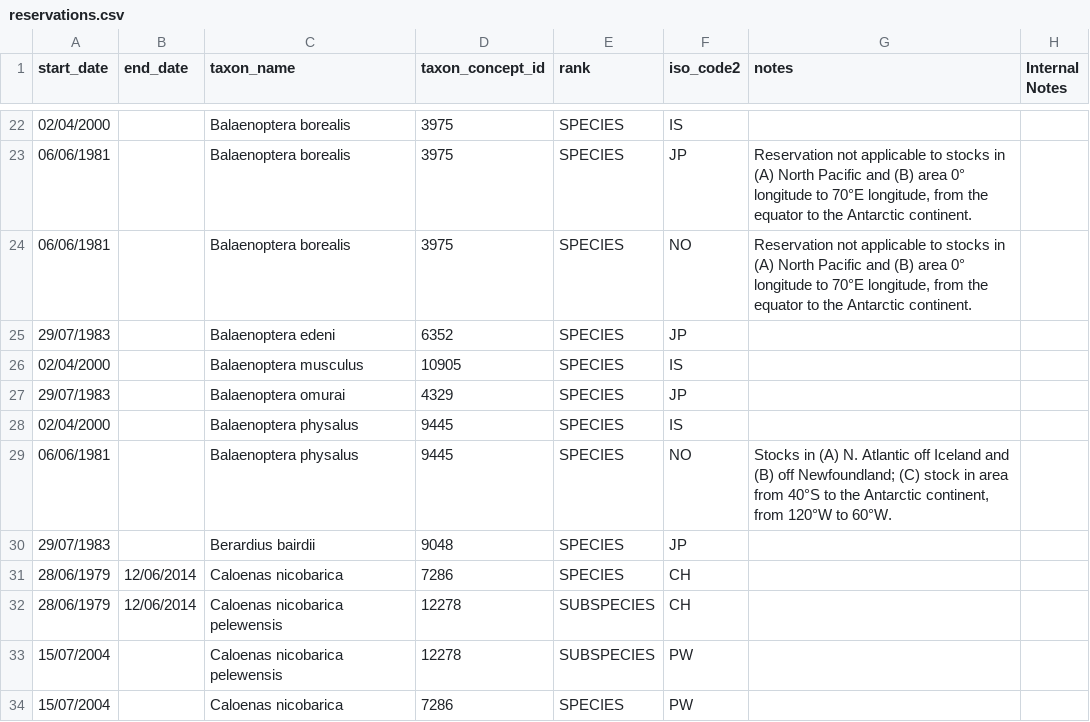
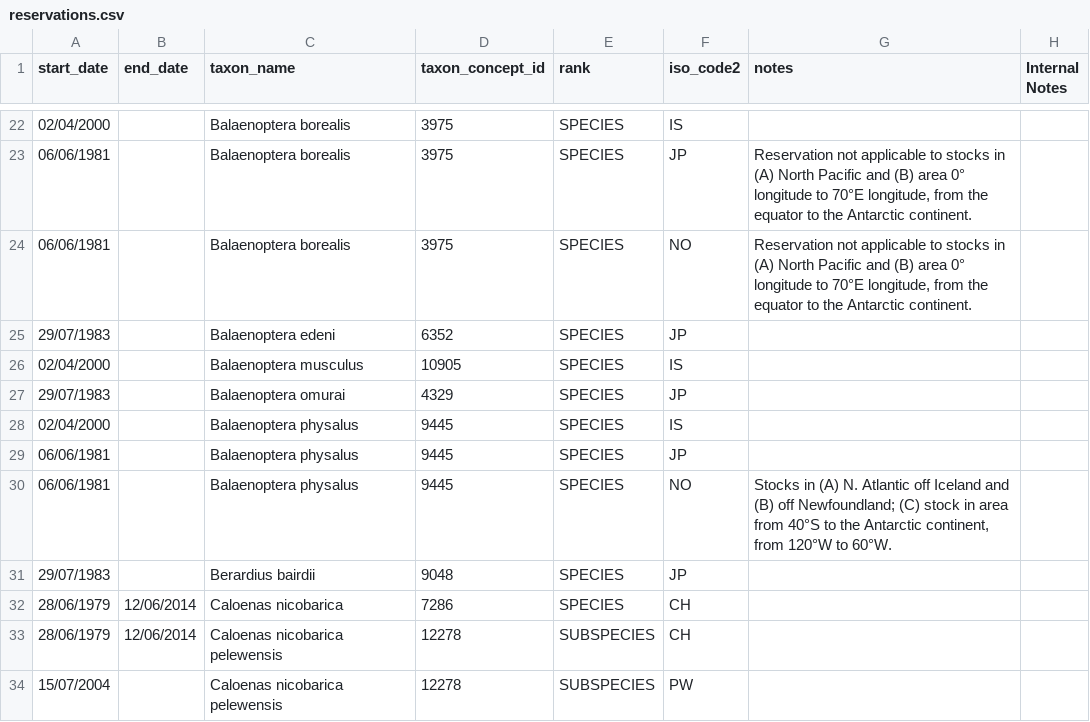
Before and after one commit to unepwcmc/SAPI, a CSV file: lib/data/reservations.csv, drawn as a sheet; only a part is shown, gaps mark what is left out; the shorter side is filled out with more unchanged rows; the diff names each change by its address in the sheet, - before the commit and + after, or states it on an @@ line.

Commit message:
update reservation file to fix typo and relative view

```diff
--- a/lib/data/reservations.csv
+++ b/lib/data/reservations.csv
+row 29: 06/06/1981 |  | Balaenoptera physalus | 9445 | SPECIES | JP
```
Also changed, not shown: 2 other files.
